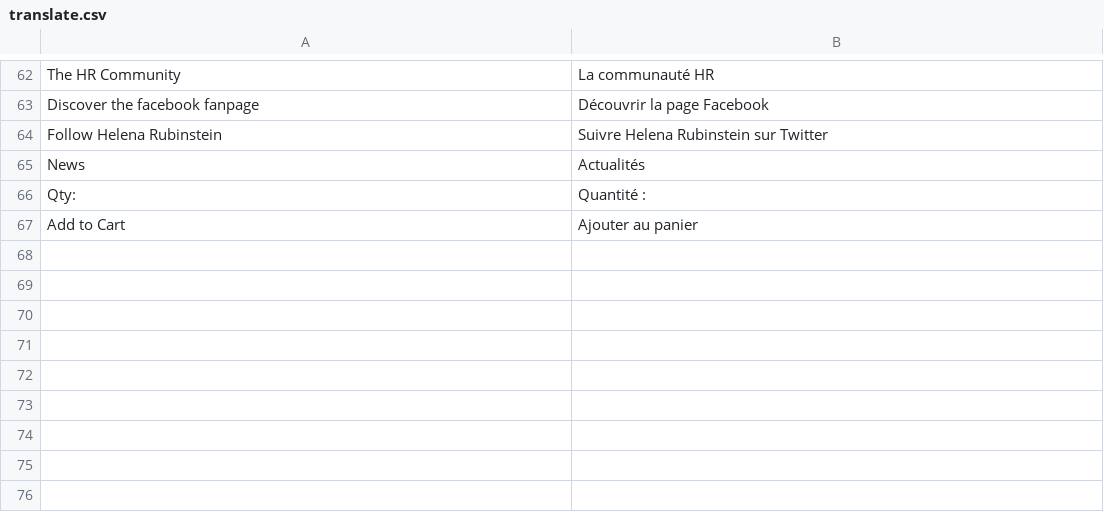
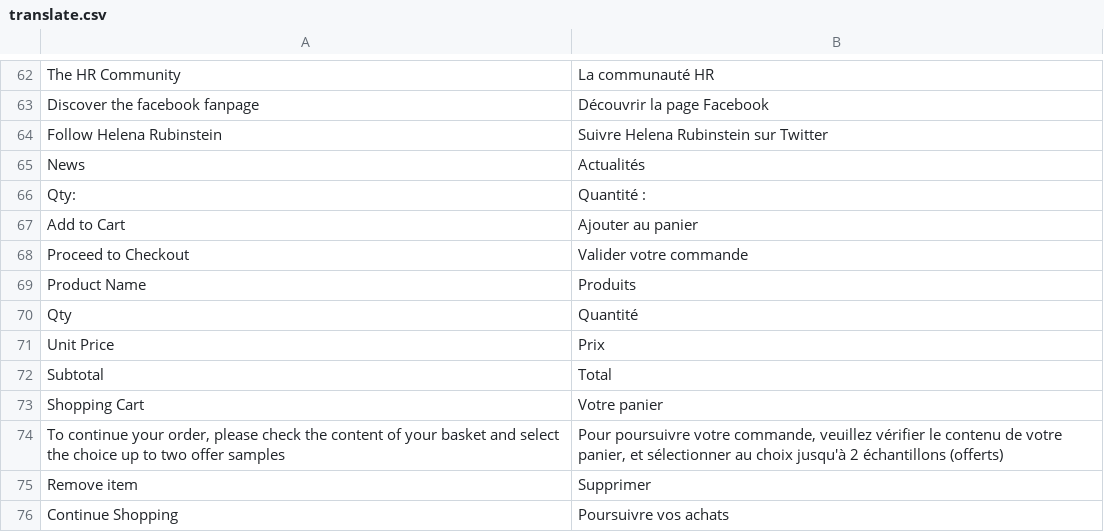
Before and after one commit to BOC/rubinstein, a CSV file: app/design/frontend/hr/default/locale/fr_FR/translate.csv, drawn as a sheet; only a part is shown, gaps mark what is left out.

Commit message:
Design de la page Panier : - Bouton de suppression - Placement des boutons pour valider ou pour continuer en bas de page - Mise en forme du tableau par item

```diff
--- a/app/design/frontend/hr/default/locale/fr_FR/translate.csv
+++ b/app/design/frontend/hr/default/locale/fr_FR/translate.csv
@@ -67 +67,10 @@
 "Add to Cart","Ajouter au panier"
+"Proceed to Checkout","Valider votre commande"
+"Product Name","Produits"
+"Qty","Quantité"
+"Unit Price","Prix"
+"Subtotal","Total"
+"Shopping Cart","Votre panier"
+"To continue your order, please check the content of your basket and select the choice up to two offer samples","Pour poursuivre votre commande, veuillez vérifier le contenu de votre panier, et sélectionner au choix jusqu'à 2 échantillons (offerts)"
+"Remove item","Supprimer"
+"Continue Shopping","Poursuivre vos achats"
```
Also changed, not shown: 10 other files.
